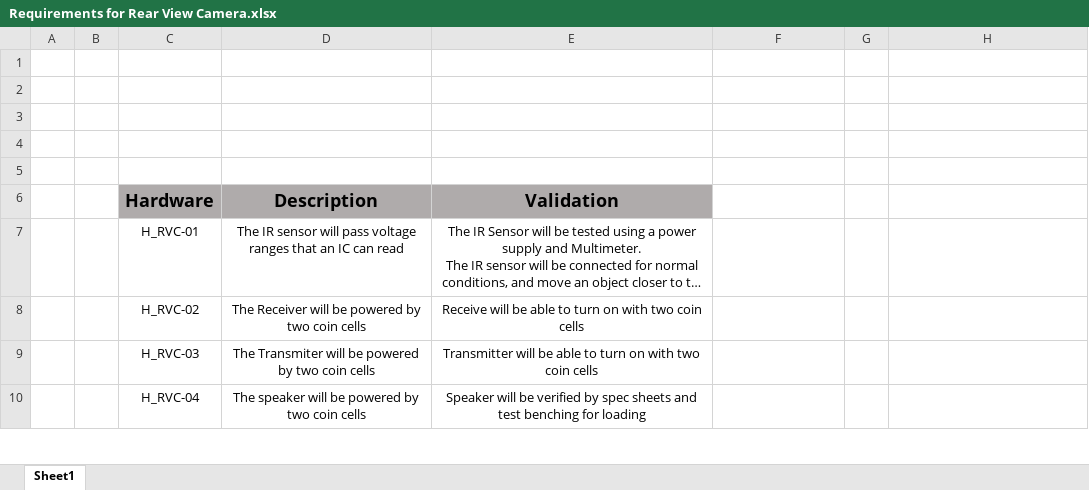
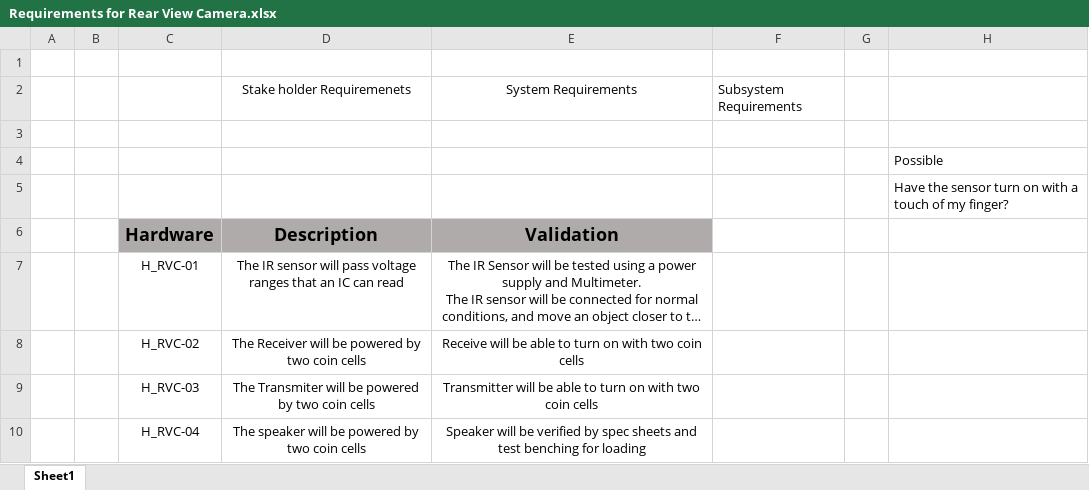
Before and after one commit to HombreDV/Rear-View-Camera, an Excel workbook: Requirements for Rear View Camera.xlsx, sheet Sheet1, drawn as a sheet; only a part is shown; long unchanged cells end in …; values as stored, in another font and other column widths than the file's, no borders; removed rows and columns are numbered as before the commit, all else as after; the diff names each change by its address in the sheet, - before the commit and + after, or states it on an @@ line.

Commit message:
More research on the ESP32, looks like I'll buy the DOIT DEV Kit. added aditional requirement breakdown

```diff
--- a/Requirements for Rear View Camera.xlsx (sheet Sheet1)
+++ b/Requirements for Rear View Camera.xlsx (sheet Sheet1)
+row 2:  |  |  | Stake holder Requiremenets | System Requirements | Subsystem Requirements
-H4: (empty)
+H4: Possible
-H5: (empty)
+H5: Have the sensor turn on with a touch of my finger?
-row 5: (empty)
```
Also changed, not shown: 1 other file.
